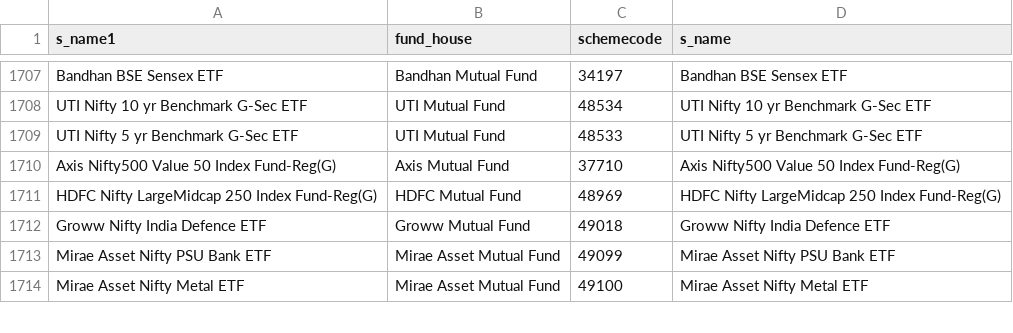
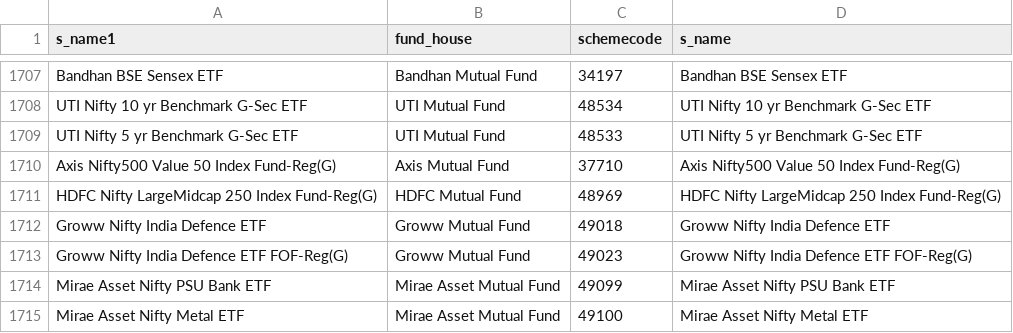
Before and after one commit to nikunjbaheti/MF-Benchmarks, a CSV file: MFCodes.csv, drawn as a sheet; only a part is shown, gaps mark what is left out.

```diff
--- a/MFCodes.csv
+++ b/MFCodes.csv
@@ -1712,2 +1712,3 @@ HDFC Nifty LargeMidcap 250 Index Fund-Reg(G),HDFC Mutual Fund,48969,HDFC Nifty L
 Groww Nifty India Defence ETF,Groww Mutual Fund,49018,Groww Nifty India Defence ETF
+Groww Nifty India Defence ETF FOF-Reg(G),Groww Mutual Fund,49023,Groww Nifty India Defence ETF FOF-Reg(G)
 Mirae Asset Nifty PSU Bank ETF,Mirae Asset Mutual Fund,49099,Mirae Asset Nifty PSU Bank ETF
```
Also changed, not shown: Benchmarks.csv, 5 other files.
